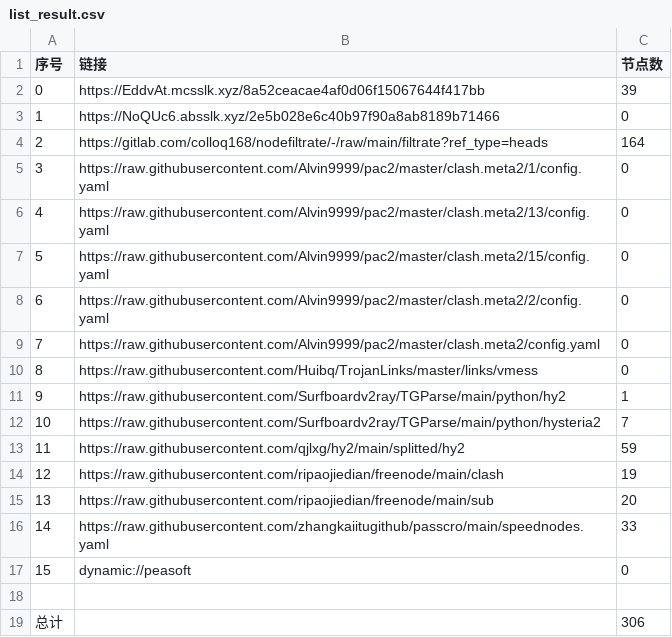
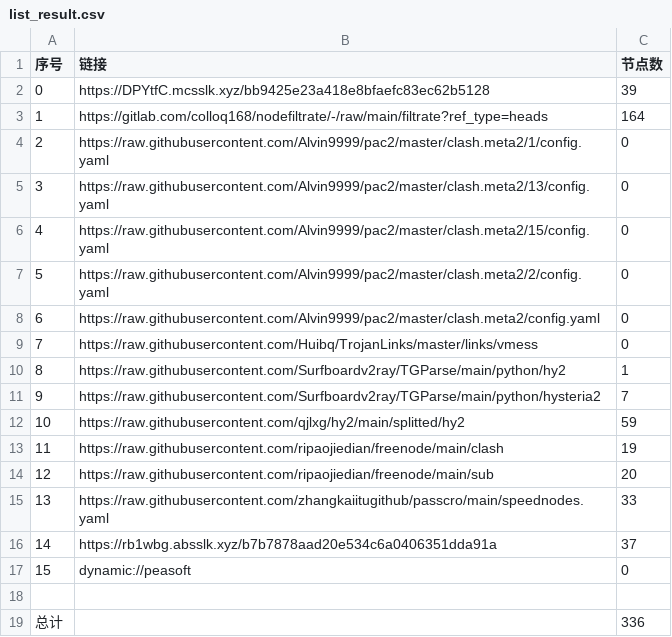
Before and after one commit to aee1996a/NoMoreWalls, a CSV file: list_result.csv, drawn as a sheet; removed rows and columns are numbered as before the commit, all else as after; the diff names each change by its address in the sheet, - before the commit and + after, or states it on an @@ line.

```diff
--- a/list_result.csv
+++ b/list_result.csv
-B2 (链接): https://EddvAt.mcsslk.xyz/8a52ceacae4af0d06f15067644f417bb
+B2 (链接): https://DPYtfC.mcsslk.xyz/bb9425e23a418e8bfaefc83ec62b5128
-row 3: 1 | https://NoQUc6.absslk.xyz/2e5b028e6c40b97f90a8ab8189b71466 | 0
@@ column A (序号) renumbered between rows 3 and 15 @@
+row 16: 14 | https://rb1wbg.absslk.xyz/b7b7878aad20e534c6a0406351dda91a | 37
-C19 (节点数): 306
+C19 (节点数): 336
```
Also changed, not shown: 30 other files.
